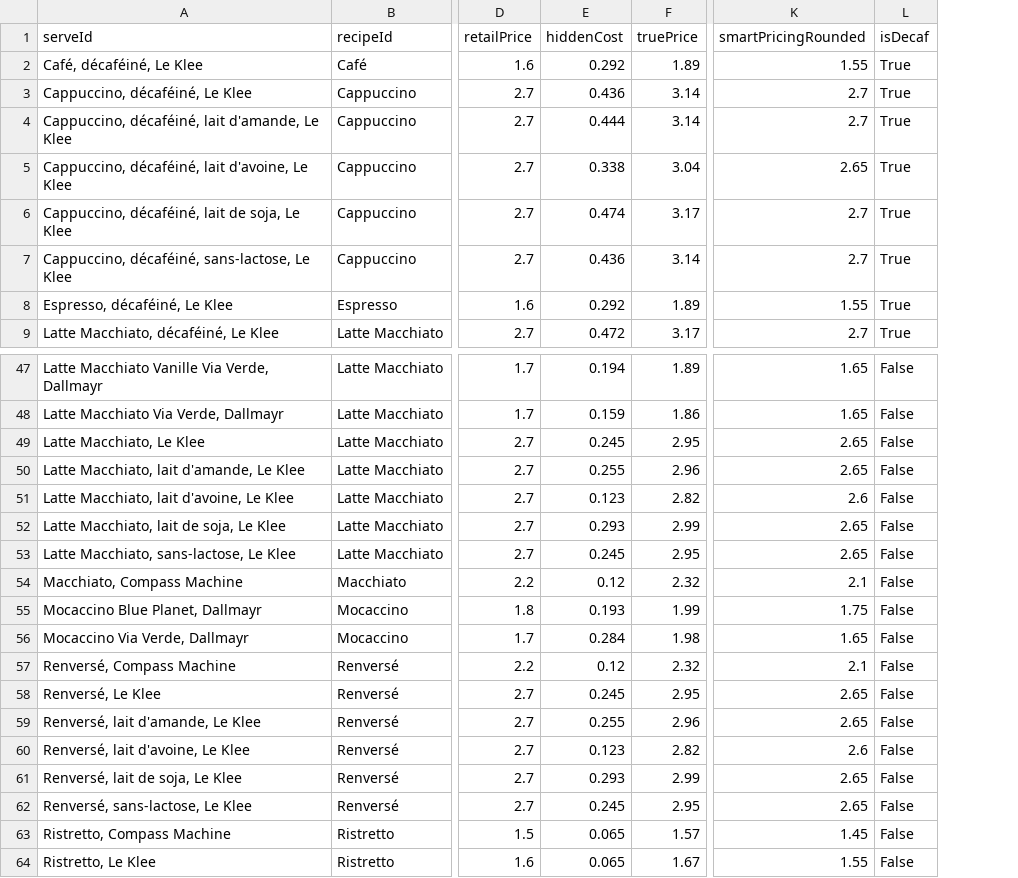
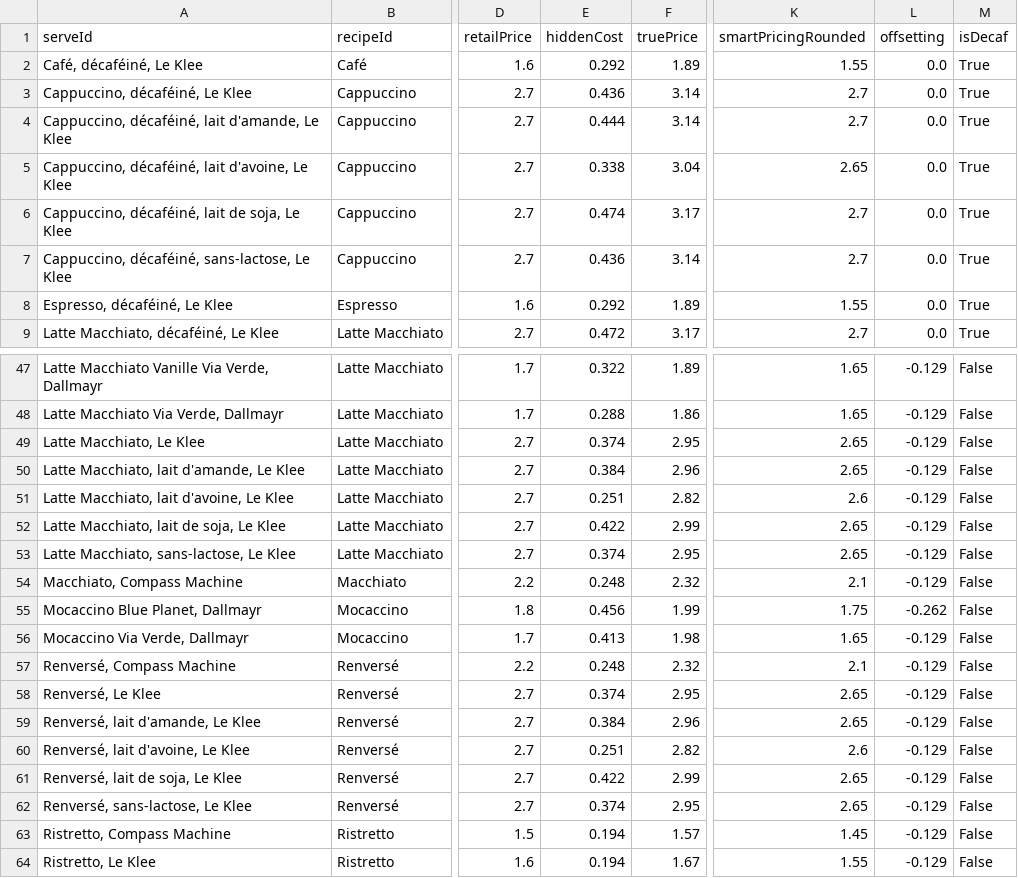
Before and after one commit to EPFL-ENAC/leure-coffee-cost, a CSV file: public/data/coffee_data.csv, drawn as a sheet; only a part is shown, gaps mark what is left out; the diff covers the shown part only; the diff names each change by its address in the sheet, - before the commit and + after, or states it on an @@ line.

```diff
--- a/public/data/coffee_data.csv
+++ b/public/data/coffee_data.csv
+column L (offsetting), rows 2-9: all 0.0; rows 47-64: -0.129 | -0.129 | -0.129 | -0.129 | -0.129 | -0.129 | -0.129 | -0.129 | -0.262 | -0.129 | -0.129 | -0.129 | -0.129 | -0.129 | -0.129 | -0.129 | -0.129 | -0.129
-E47 (hiddenCost): 0.194
+E47 (hiddenCost): 0.322
-E48 (hiddenCost): 0.159
+E48 (hiddenCost): 0.288
-E49 (hiddenCost): 0.245
+E49 (hiddenCost): 0.374
-E50 (hiddenCost): 0.255
+E50 (hiddenCost): 0.384
-E51 (hiddenCost): 0.123
+E51 (hiddenCost): 0.251
-E52 (hiddenCost): 0.293
+E52 (hiddenCost): 0.422
-E53 (hiddenCost): 0.245
+E53 (hiddenCost): 0.374
-E54 (hiddenCost): 0.12
+E54 (hiddenCost): 0.248
-E55 (hiddenCost): 0.193
+E55 (hiddenCost): 0.456
-E56 (hiddenCost): 0.284
+E56 (hiddenCost): 0.413
-E57 (hiddenCost): 0.12
+E57 (hiddenCost): 0.248
-E58 (hiddenCost): 0.245
+E58 (hiddenCost): 0.374
-E59 (hiddenCost): 0.255
+E59 (hiddenCost): 0.384
-E60 (hiddenCost): 0.123
+E60 (hiddenCost): 0.251
-E61 (hiddenCost): 0.293
+E61 (hiddenCost): 0.422
-E62 (hiddenCost): 0.245
+E62 (hiddenCost): 0.374
-E63:E64 (hiddenCost): 0.065
+E63:E64 (hiddenCost): 0.194
```
Also changed, not shown: 24 edited cells elsewhere in this file, data_processing/TCF-Coffe_App-Export_Beverage-List.csv, 4 other files.
